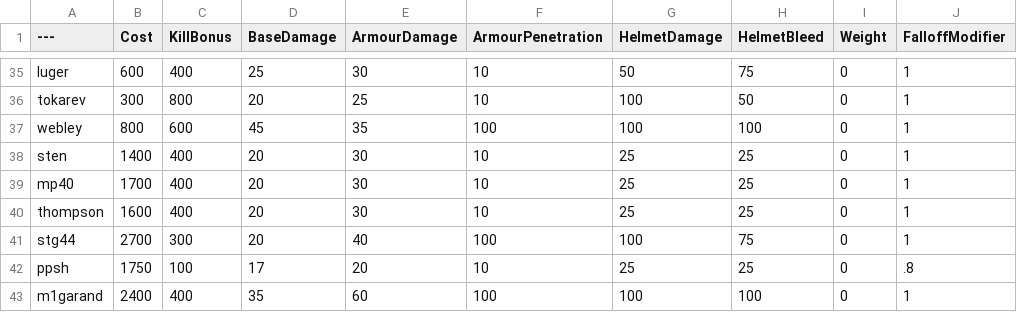
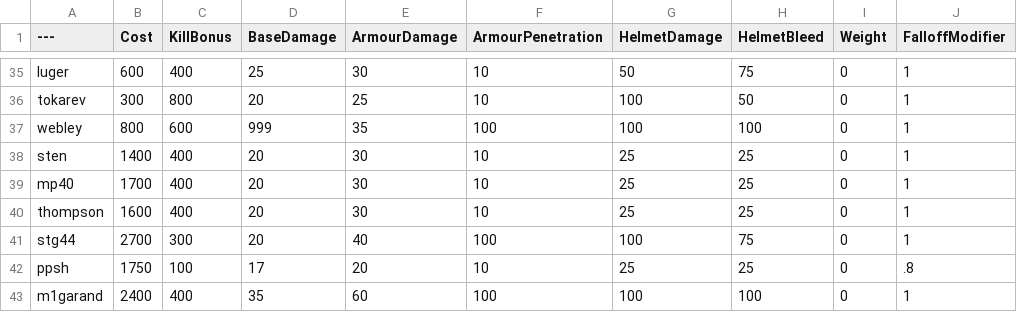
Before and after one commit to dragonguy474/BalancingTable, a CSV file: BalancingTable.csv, drawn as a sheet; only a part is shown, gaps mark what is left out; the diff names each change by its address in the sheet, - before the commit and + after, or states it on an @@ line.

Commit message:
Update BalancingTable.csv

```diff
--- a/BalancingTable.csv
+++ b/BalancingTable.csv
-D37 (BaseDamage): 45
+D37 (BaseDamage): 999
```
